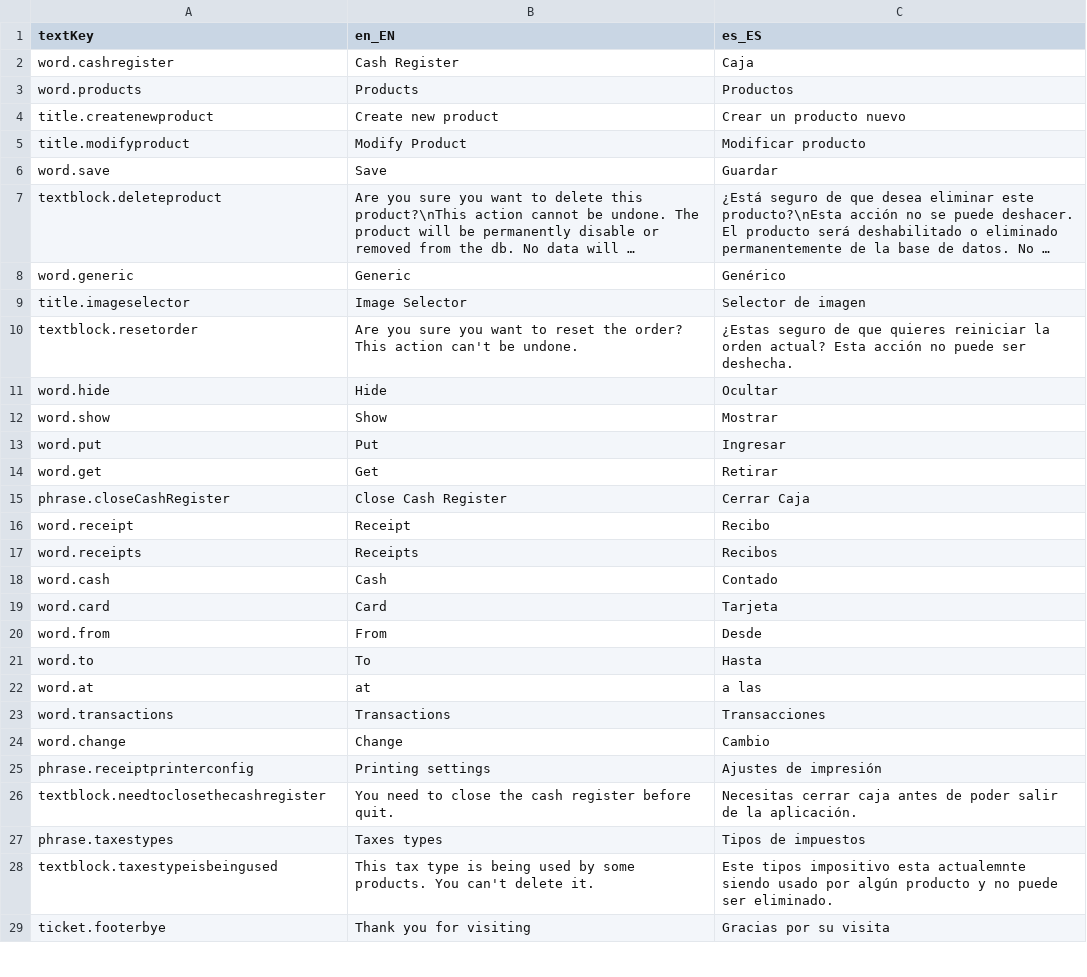
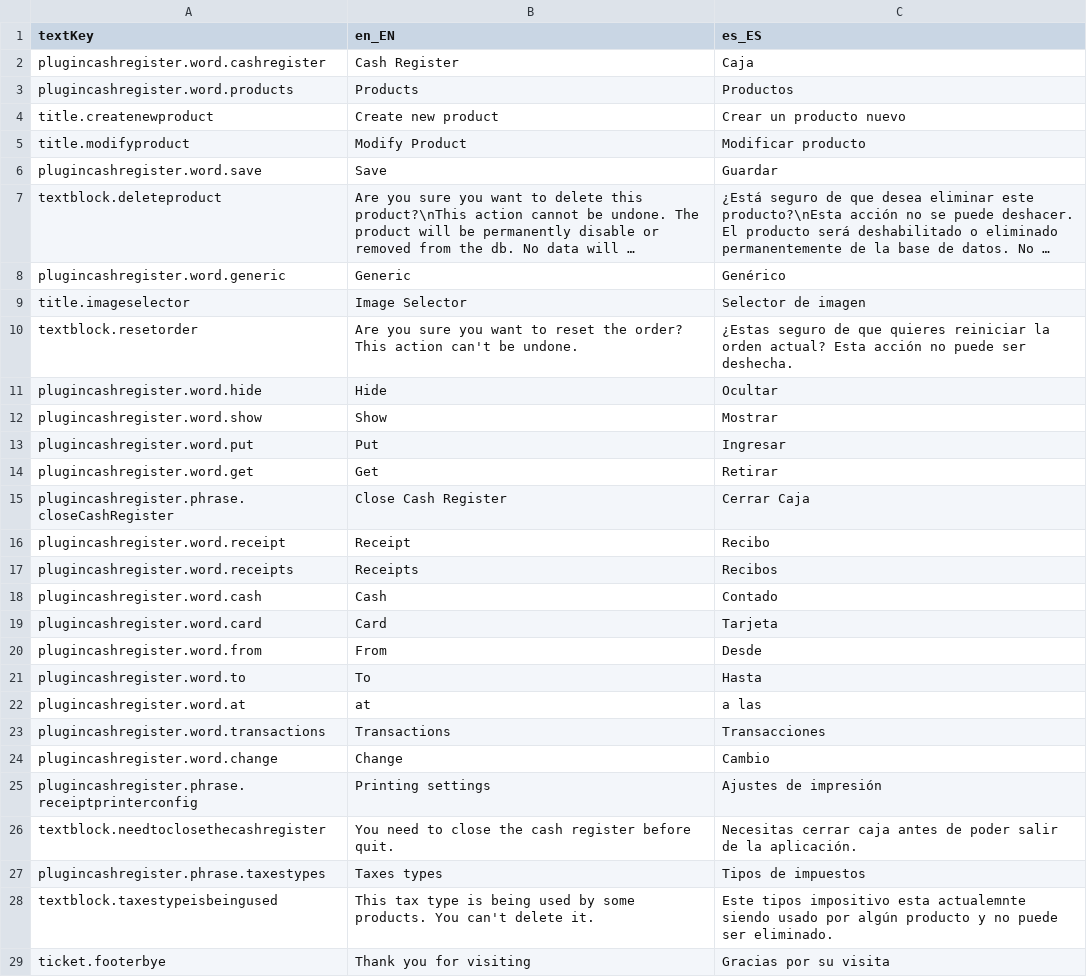
Before and after one commit to trt-pos/plugin-cash-register, a CSV file: src/main/resources/org/lebastudios/theroundtable/plugincashregister/languagesData.csv, drawn as a sheet; only a part is shown; long unchanged cells end in …; the diff covers the shown part only; the diff names each change by its address in the sheet, - before the commit and + after, or states it on an @@ line.

Commit message:
updated the translaytiosn keys to satart with the plugin's name and avoid colisions

```diff
--- a/src/main/resources/org/lebastudios/theroundtable/plugincashregister/languagesData.csv
+++ b/src/main/resources/org/lebastudios/theroundtable/plugincashregister/languagesData.csv
-A2 (textKey): word.cashregister
+A2 (textKey): plugincashregister.word.cashregister
-A3 (textKey): word.products
+A3 (textKey): plugincashregister.word.products
-A6 (textKey): word.save
+A6 (textKey): plugincashregister.word.save
-A8 (textKey): word.generic
+A8 (textKey): plugincashregister.word.generic
-A11 (textKey): word.hide
+A11 (textKey): plugincashregister.word.hide
-A12 (textKey): word.show
+A12 (textKey): plugincashregister.word.show
-A13 (textKey): word.put
+A13 (textKey): plugincashregister.word.put
-A14 (textKey): word.get
+A14 (textKey): plugincashregister.word.get
-A15 (textKey): phrase.closeCashRegister
+A15 (textKey): plugincashregister.phrase.closeCashRegister
-A16 (textKey): word.receipt
+A16 (textKey): plugincashregister.word.receipt
-A17 (textKey): word.receipts
+A17 (textKey): plugincashregister.word.receipts
-A18 (textKey): word.cash
+A18 (textKey): plugincashregister.word.cash
-A19 (textKey): word.card
+A19 (textKey): plugincashregister.word.card
-A20 (textKey): word.from
+A20 (textKey): plugincashregister.word.from
-A21 (textKey): word.to
+A21 (textKey): plugincashregister.word.to
-A22 (textKey): word.at
+A22 (textKey): plugincashregister.word.at
-A23 (textKey): word.transactions
+A23 (textKey): plugincashregister.word.transactions
-A24 (textKey): word.change
+A24 (textKey): plugincashregister.word.change
-A25 (textKey): phrase.receiptprinterconfig
+A25 (textKey): plugincashregister.phrase.receiptprinterconfig
-A27 (textKey): phrase.taxestypes
+A27 (textKey): plugincashregister.phrase.taxestypes
```
Also changed, not shown: 13 edited cells elsewhere in this file, 28 other files.
